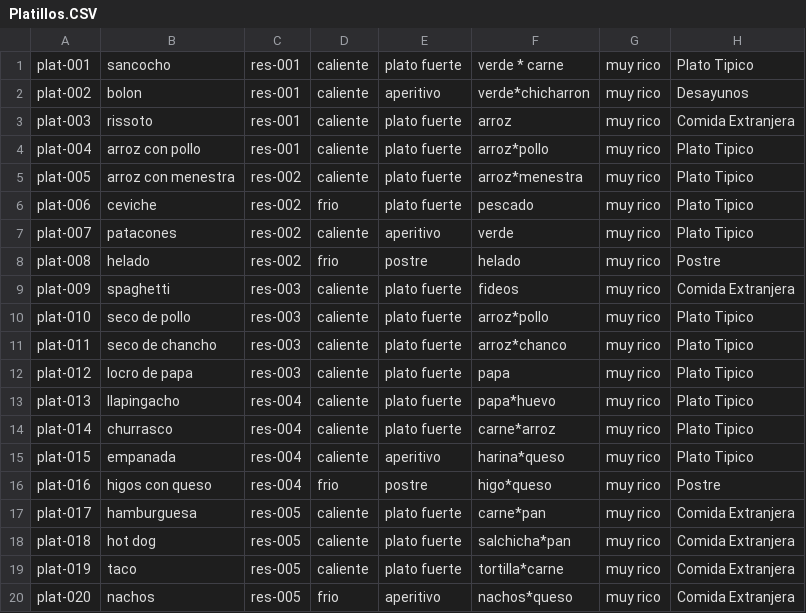
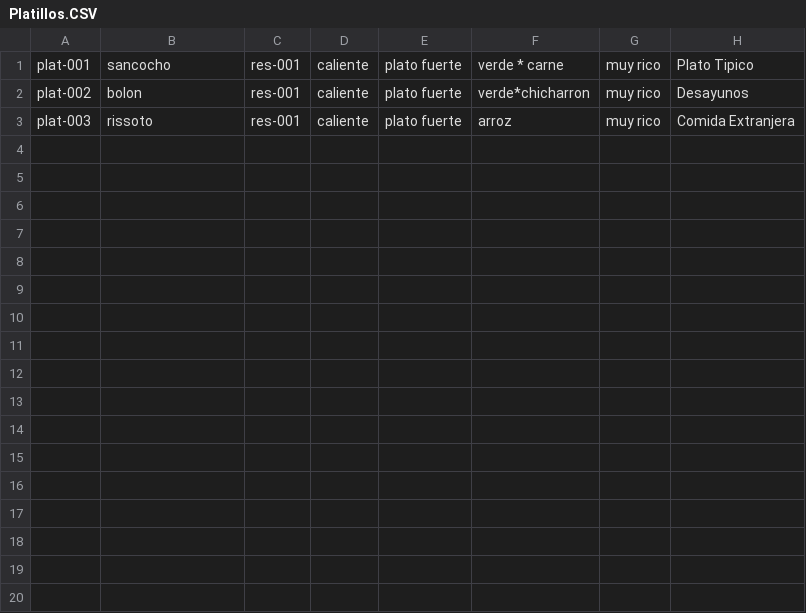
Before and after one commit to Grupo935/Prueba, a CSV file: CSV/Platillos.CSV, drawn as a sheet.

```diff
--- a/CSV/Platillos.CSV
+++ b/CSV/Platillos.CSV
@@ -1,20 +1,3 @@
 plat-001;sancocho;res-001;caliente;plato fuerte;verde * carne;muy rico;Plato Tipico
-plat-002;bolon;res-001;caliente;aperitivo;verde*chicharron;muy rico;Desayunos
+plat-002;bolon;res-001;caliente;plato fuerte;verde*chicharron;muy rico;Desayunos
 plat-003;rissoto;res-001;caliente;plato fuerte;arroz;muy rico;Comida Extranjera
-plat-004;arroz con pollo;res-001;caliente;plato fuerte;arroz*pollo;muy rico;Plato Tipico
-plat-005;arroz con menestra;res-002;caliente;plato fuerte;arroz*menestra;muy rico; Plato Tipico
-plat-006;ceviche;res-002;frio;plato fuerte;pescado;muy rico;Plato Tipico
-plat-007;patacones;res-002;caliente;aperitivo;verde;muy rico;Plato Tipico
-plat-008;helado;res-002;frio;postre;helado;muy rico;Postre
-plat-009;spaghetti;res-003;caliente;plato fuerte;fideos;muy rico;Comida Extranjera
-plat-010;seco de pollo;res-003;caliente;plato fuerte;arroz*pollo;muy rico;Plato Tipico
-plat-011;seco de chancho;res-003;caliente;plato fuerte;arroz*chanco;muy rico;Plato Tipico
-plat-012;locro de papa;res-003;caliente;plato fuerte;papa;muy rico;Plato Tipico
-plat-013;llapingacho;res-004;caliente;plato fuerte;papa*huevo;muy rico;Plato Tipico
-plat-014;churrasco;res-004;caliente;plato fuerte;carne*arroz;muy rico;Plato Tipico
-plat-015;empanada;res-004;caliente;aperitivo;harina*queso;muy rico;Plato Tipico
-plat-016;higos con queso;res-004;frio;postre;higo*queso;muy rico;Postre
-plat-017;hamburguesa;res-005;caliente;plato fuerte;carne*pan;muy rico;Comida Extranjera
-plat-018;hot dog;res-005;caliente;plato fuerte;salchicha*pan;muy rico;Comida Extranjera
-plat-019;taco;res-005;caliente;plato fuerte;tortilla*carne;muy rico;Comida Extranjera
-plat-020;nachos;res-005;frio;aperitivo;nachos*queso;muy rico;Comida Extranjera
```
Also changed, not shown: 9 other files.
